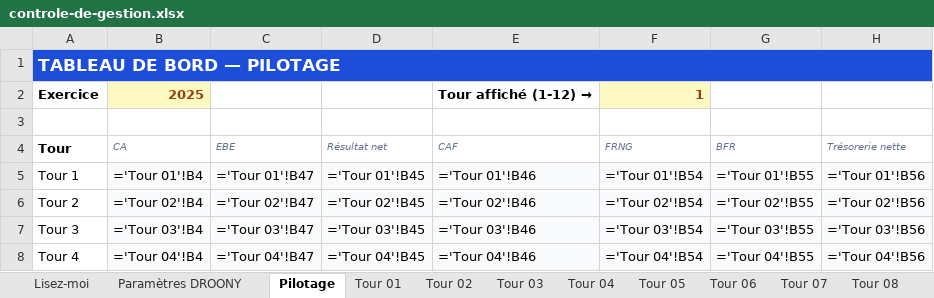
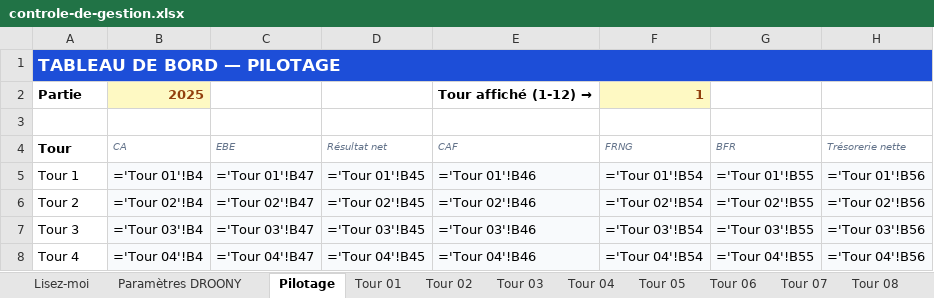
Before and after one commit to albanvitre-oss/controle-de-gestion, an Excel workbook: controle-de-gestion.xlsx, sheet Pilotage, drawn as a sheet; only a part is shown; values as stored, in another font and other column widths than the file's, no borders; formulas without a stored value are shown as written; charts and pictures and conditional formats not drawn; the diff names each change by its address in the sheet, - before the commit and + after, or states it on an @@ line.

Commit message:
Correction conceptuelle : 1 tour = 1 année virtuelle, les 12 onglets sont les 12 tours/années d'une partie
Co-authored-by: albanvitre-oss <albanvitre-oss@users.noreply.github.com>

```diff
--- a/controle-de-gestion.xlsx (sheet Pilotage)
+++ b/controle-de-gestion.xlsx (sheet Pilotage)
-A2 (Tour): Exercice
+A2 (Tour): Partie
```
Also changed, not shown: sheet Lisez-moi, sheet Paramètres DROONY, 1 other file.
